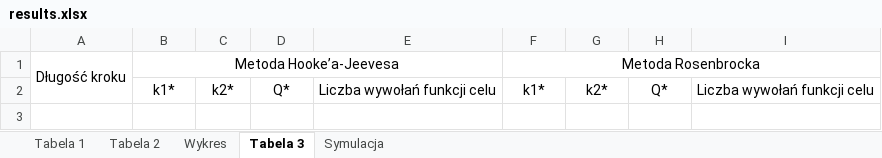
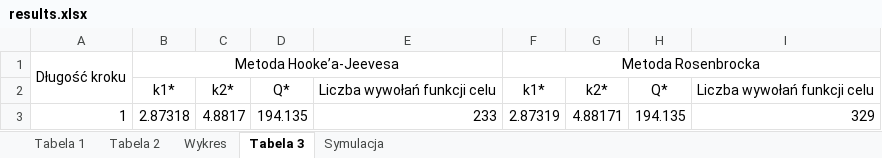
Before and after one commit to Filip-Rak/Optimization, an Excel workbook: Coursework Reports/2nd assignment/results.xlsx, sheet Tabela 3, drawn as a sheet; values as stored, in another font and other column widths than the file's, no borders; the diff names each change by its address in the sheet, - before the commit and + after, or states it on an @@ line.

```diff
--- a/Coursework Reports/2nd assignment/results.xlsx (sheet Tabela 3)
+++ b/Coursework Reports/2nd assignment/results.xlsx (sheet Tabela 3)
+row 3: 1 | 2.87318 | 4.8817 | 194.135 | 233 | 2.87319 | 4.88171 | 194.135 | 329
```
Also changed, not shown: sheet Symulacja, charts or pictures, 6 other files.
